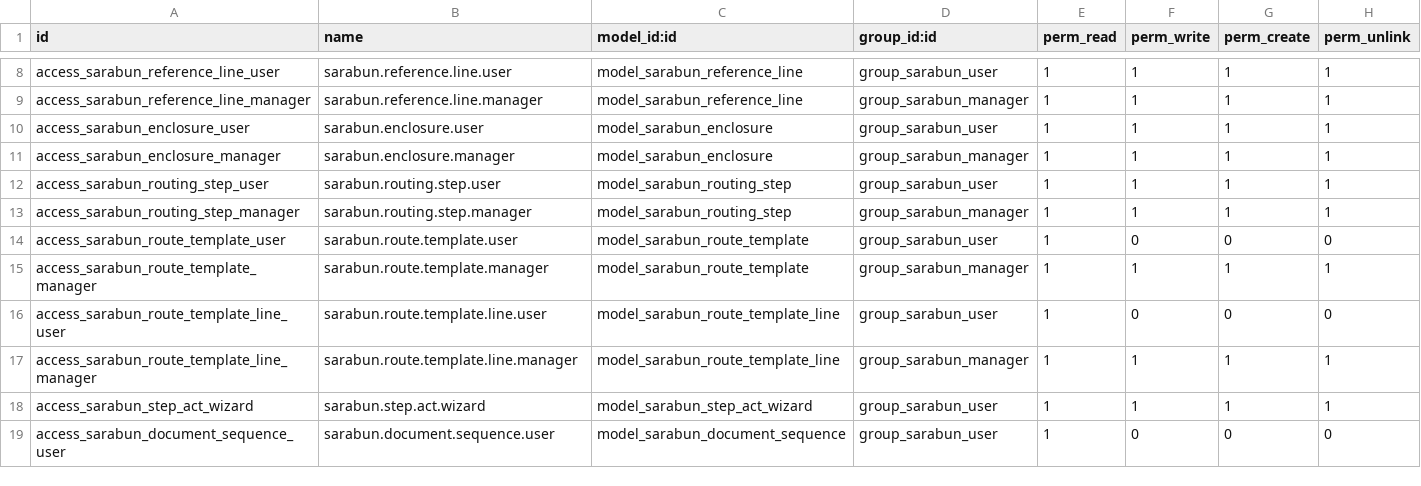
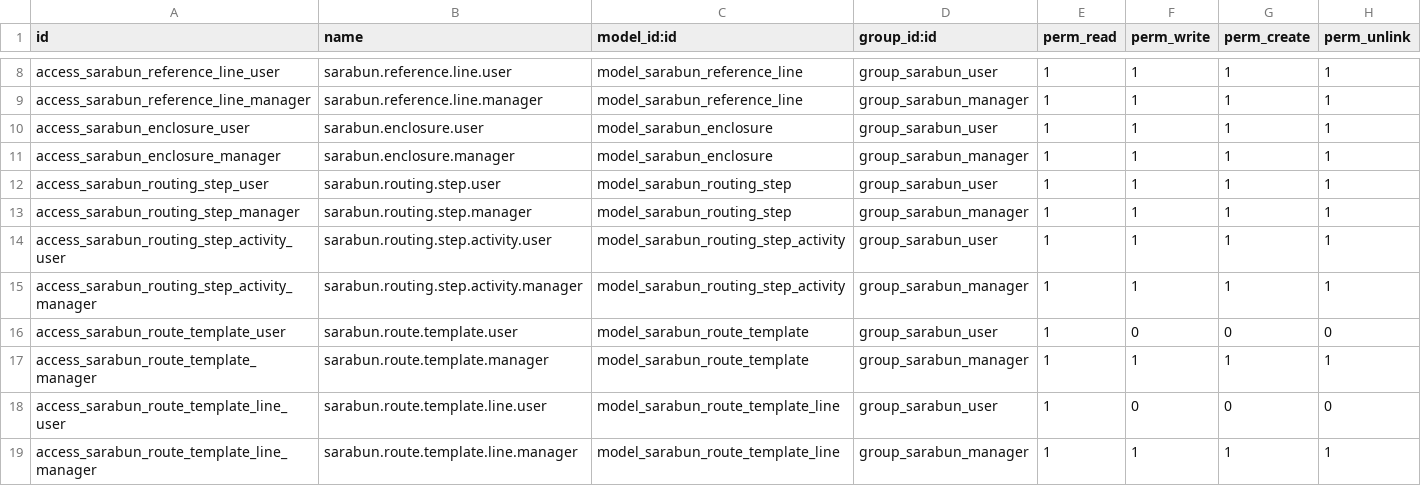
Before and after one commit to Aginix/kmitl, a CSV file: agx_sarabun/security/ir.model.access.csv, drawn as a sheet; only a part is shown, gaps mark what is left out; the shorter side is filled out with more unchanged rows; the diff names each change by its address in the sheet, - before the commit and + after, or states it on an @@ line.

Commit message:
[IMP] agx_sarabun: P4 route-visibility rules + mail.activity notifications
Add route-visibility record rules (DESIGN §6): a read-only actor rule keyed on
the step snapshot actor_user_ids of active/done steps — fixing the old bug where
Position/Unit recipients (no user_id) could not open the document — plus a step
rule that follows document visibility. Acting authority stays in act_on_step
(state==active AND actor in snapshot).

Add native mail.activity "action required" raised on each snapshot holder of an
active gating step (multi-holder = all holders), with an exact
sarabun.routing.step.activity link table so first-to-act and every lifecycle
close clear the to-dos precisely. The old read()-override anti-pattern is not
reinstated.

The custom inbox/systray OWL tray + mark-seen controller are deferred to a
P4-tray follow-up; native activities already deliver "what must I act on".

```diff
--- a/agx_sarabun/security/ir.model.access.csv
+++ b/agx_sarabun/security/ir.model.access.csv
+row 14: access_sarabun_routing_step_activity_user | sarabun.routing.step.activity.user | model_sarabun_routing_step_activity | group_sarabun_user | 1 | 1 | 1 | 1
+row 15: access_sarabun_routing_step_activity_manager | sarabun.routing.step.activity.manager | model_sarabun_routing_step_activity | group_sarabun_manager | 1 | 1 | 1 | 1
```
Also changed, not shown: 7 other files.
